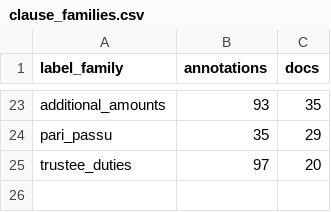
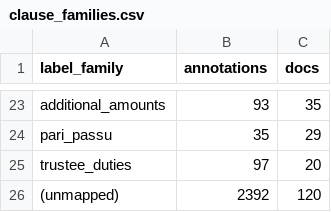
Before and after one commit to Teal-Insights/sovereign-prospectus-corpus, a CSV file: demo/data/clause_families.csv, drawn as a sheet; only a part is shown, gaps mark what is left out.

```diff
--- a/demo/data/clause_families.csv
+++ b/demo/data/clause_families.csv
@@ -25 +25,2 @@ pari_passu,35,29
 trustee_duties,97,20
+(unmapped),2392,120
```
Also changed, not shown: 6 other files.
